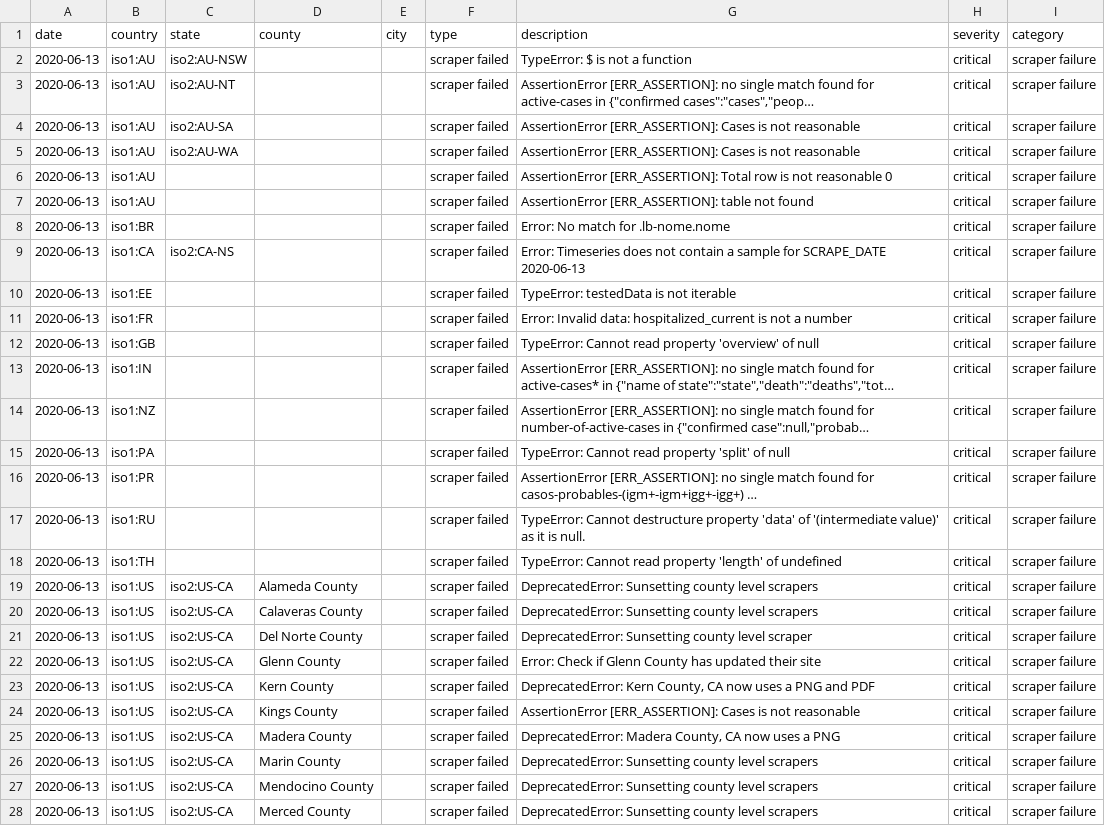
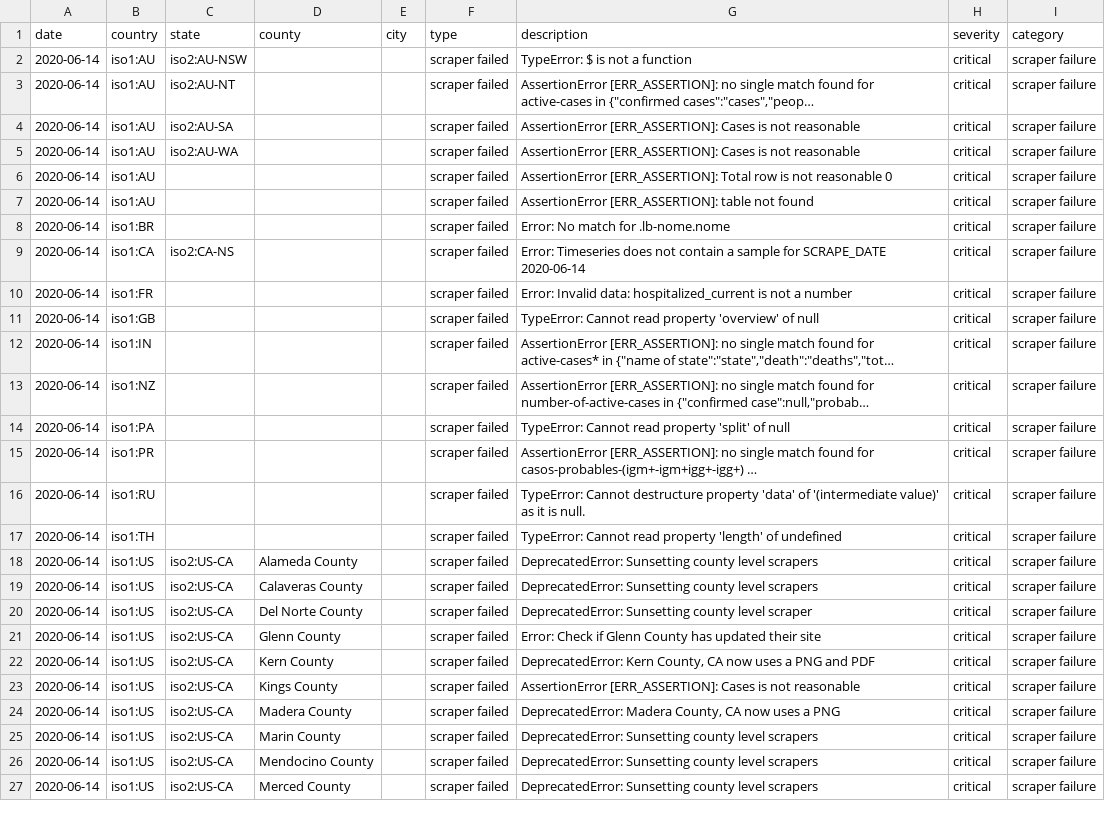
Before and after one commit to covidatlas/coronadatascraper, a CSV file: reports/crawler-report.csv, drawn as a sheet; only a part is shown; long unchanged cells end in …; removed rows and columns are numbered as before the commit, all else as after; the diff covers the shown part only; the diff names each change by its address in the sheet, - before the commit and + after, or states it on an @@ line.

```diff
--- a/reports/crawler-report.csv
+++ b/reports/crawler-report.csv
-A2:A9 (date): 2020-06-13
+A2:A9 (date): 2020-06-14
-G9 (description): …for SCRAPE_DATE 2020-06-13
+G9 (description): …for SCRAPE_DATE 2020-06-14
-row 10: 2020-06-13 | iso1:EE |  |  |  | scraper failed | TypeError: testedData is not iterable | critical | scraper failure
-A10:A27 (date): 2020-06-13
+A10:A27 (date): 2020-06-14
```
Also changed, not shown: 14 removed rows and 38 edited cells elsewhere in this file, 10 other files.
